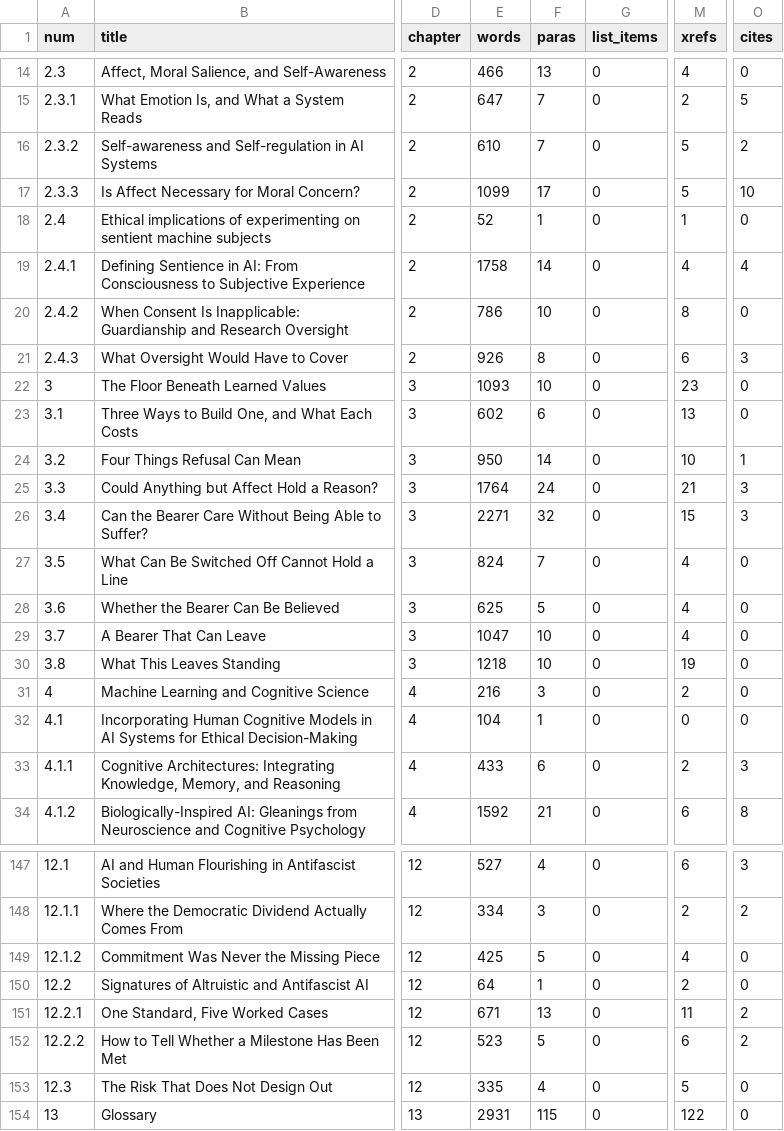
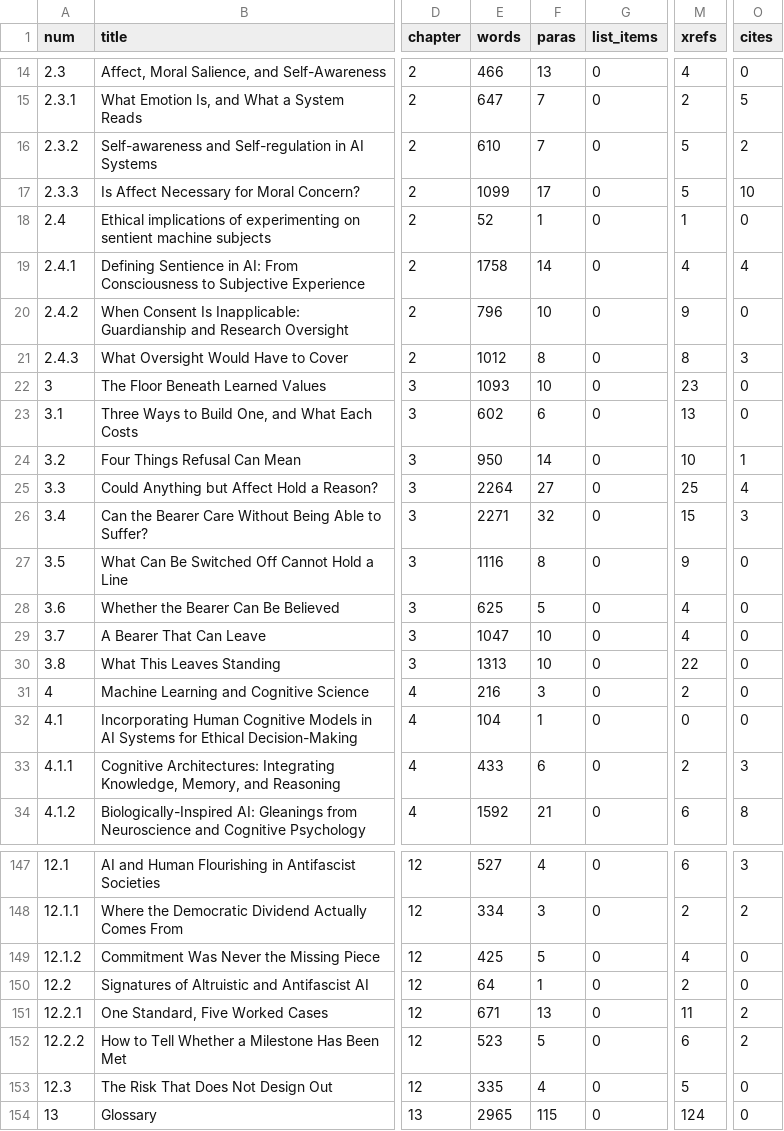
Before and after one commit to iterabloom/antifascist.intelligence, a TSV file: finishing/reports/section_stats.tsv, drawn as a sheet; only a part is shown, gaps mark what is left out; the diff names each change by its address in the sheet, - before the commit and + after, or states it on an @@ line.

```diff
--- a/finishing/reports/section_stats.tsv
+++ b/finishing/reports/section_stats.tsv
-E20 (words): 786
+E20 (words): 796
-M20 (xrefs): 8
+M20 (xrefs): 9
-E21 (words): 926
+E21 (words): 1012
-M21 (xrefs): 6
+M21 (xrefs): 8
-E25 (words): 1764
+E25 (words): 2264
-F25 (paras): 24
+F25 (paras): 27
-M25 (xrefs): 21
+M25 (xrefs): 25
-O25 (cites): 3
+O25 (cites): 4
-E27 (words): 824
+E27 (words): 1116
-F27 (paras): 7
+F27 (paras): 8
-M27 (xrefs): 4
+M27 (xrefs): 9
-E30 (words): 1218
+E30 (words): 1313
-M30 (xrefs): 19
+M30 (xrefs): 22
-E154 (words): 2931
+E154 (words): 2965
-M154 (xrefs): 122
+M154 (xrefs): 124
```
Also changed, not shown: finishing/ledger.tsv, finishing/reports/tics.tsv, 14 other files.
